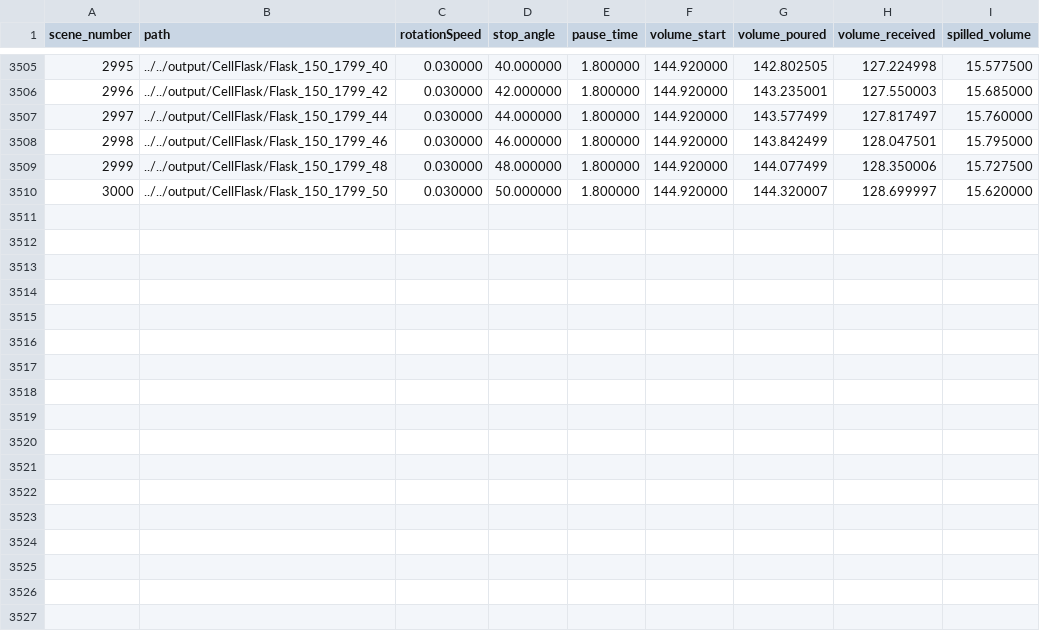
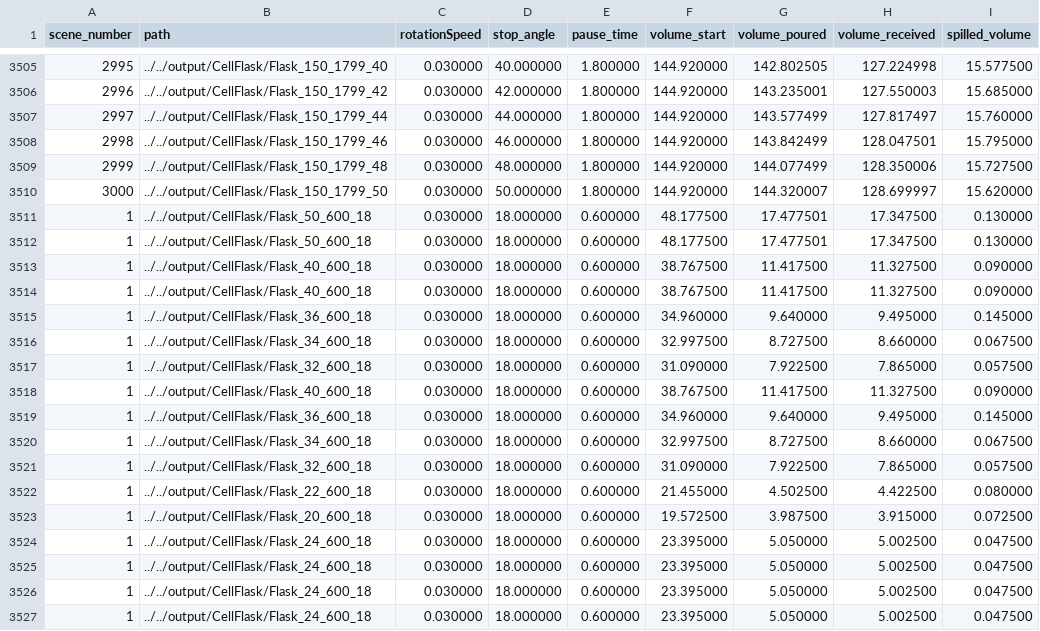
Before and after one commit to DaniSchober/LabLiquidVision, a CSV file: pouring_simulation/output/summary_flask.csv, drawn as a sheet; only a part is shown, gaps mark what is left out; the diff names each change by its address in the sheet, - before the commit and + after, or states it on an @@ line.

Commit message:
Simulation update

```diff
--- a/pouring_simulation/output/summary_flask.csv
+++ b/pouring_simulation/output/summary_flask.csv
+row 3511: 1 | ../../output/CellFlask/Flask_50_600_18 | 0.030000 | 18.000000 | 0.600000 | 48.177500 | 17.477501 | 17.347500 | 0.130000
+row 3512: 1 | ../../output/CellFlask/Flask_50_600_18 | 0.030000 | 18.000000 | 0.600000 | 48.177500 | 17.477501 | 17.347500 | 0.130000
+row 3513: 1 | ../../output/CellFlask/Flask_40_600_18 | 0.030000 | 18.000000 | 0.600000 | 38.767500 | 11.417500 | 11.327500 | 0.090000
+row 3514: 1 | ../../output/CellFlask/Flask_40_600_18 | 0.030000 | 18.000000 | 0.600000 | 38.767500 | 11.417500 | 11.327500 | 0.090000
+row 3515: 1 | ../../output/CellFlask/Flask_36_600_18 | 0.030000 | 18.000000 | 0.600000 | 34.960000 | 9.640000 | 9.495000 | 0.145000
+row 3516: 1 | ../../output/CellFlask/Flask_34_600_18 | 0.030000 | 18.000000 | 0.600000 | 32.997500 | 8.727500 | 8.660000 | 0.067500
+row 3517: 1 | ../../output/CellFlask/Flask_32_600_18 | 0.030000 | 18.000000 | 0.600000 | 31.090000 | 7.922500 | 7.865000 | 0.057500
+row 3518: 1 | ../../output/CellFlask/Flask_40_600_18 | 0.030000 | 18.000000 | 0.600000 | 38.767500 | 11.417500 | 11.327500 | 0.090000
+row 3519: 1 | ../../output/CellFlask/Flask_36_600_18 | 0.030000 | 18.000000 | 0.600000 | 34.960000 | 9.640000 | 9.495000 | 0.145000
+row 3520: 1 | ../../output/CellFlask/Flask_34_600_18 | 0.030000 | 18.000000 | 0.600000 | 32.997500 | 8.727500 | 8.660000 | 0.067500
+row 3521: 1 | ../../output/CellFlask/Flask_32_600_18 | 0.030000 | 18.000000 | 0.600000 | 31.090000 | 7.922500 | 7.865000 | 0.057500
+row 3522: 1 | ../../output/CellFlask/Flask_22_600_18 | 0.030000 | 18.000000 | 0.600000 | 21.455000 | 4.502500 | 4.422500 | 0.080000
+row 3523: 1 | ../../output/CellFlask/Flask_20_600_18 | 0.030000 | 18.000000 | 0.600000 | 19.572500 | 3.987500 | 3.915000 | 0.072500
+row 3524: 1 | ../../output/CellFlask/Flask_24_600_18 | 0.030000 | 18.000000 | 0.600000 | 23.395000 | 5.050000 | 5.002500 | 0.047500
+row 3525: 1 | ../../output/CellFlask/Flask_24_600_18 | 0.030000 | 18.000000 | 0.600000 | 23.395000 | 5.050000 | 5.002500 | 0.047500
+row 3526: 1 | ../../output/CellFlask/Flask_24_600_18 | 0.030000 | 18.000000 | 0.600000 | 23.395000 | 5.050000 | 5.002500 | 0.047500
+row 3527: 1 | ../../output/CellFlask/Flask_24_600_18 | 0.030000 | 18.000000 | 0.600000 | 23.395000 | 5.050000 | 5.002500 | 0.047500
```
Also changed, not shown: pouring_simulation/output/summary_medium.csv, 38 other files.
